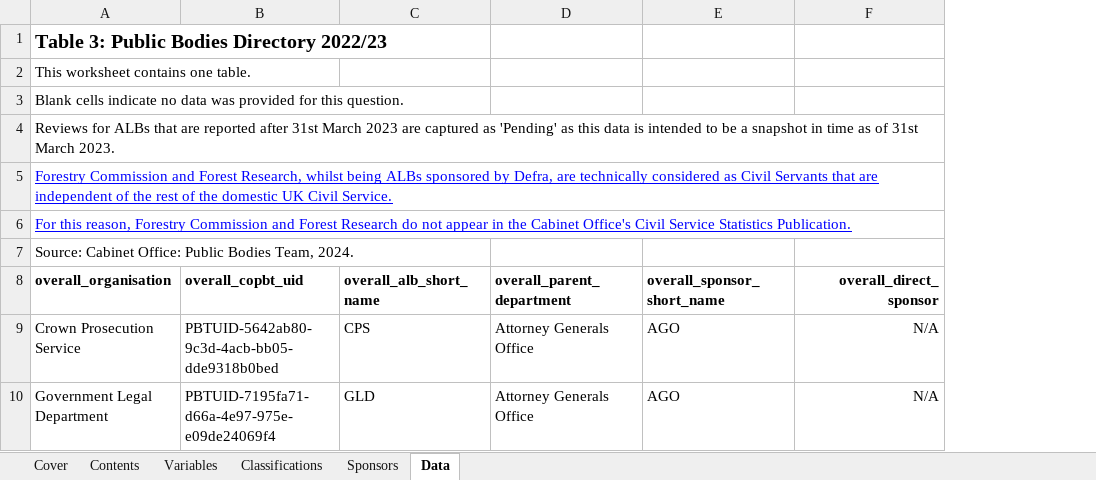
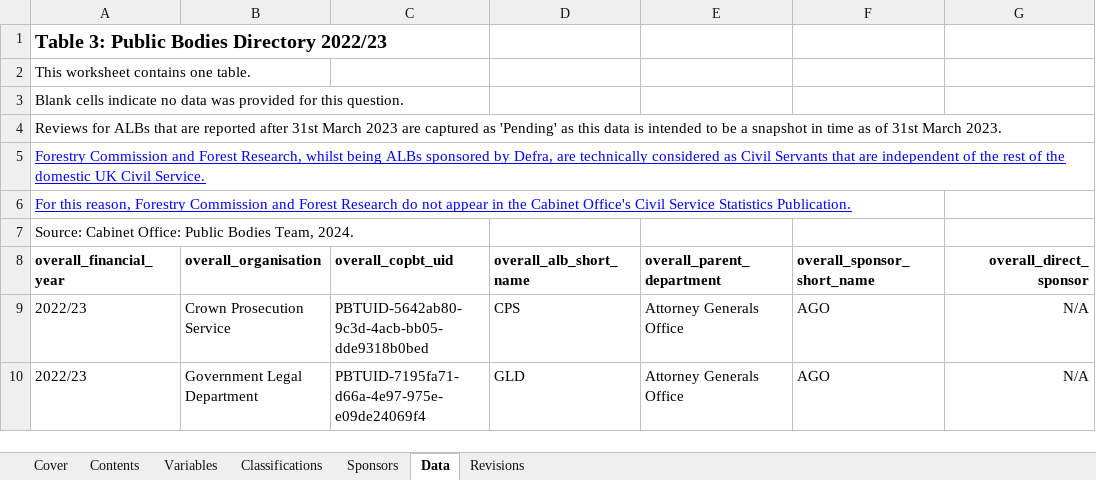
Before and after one commit to co-public-bodies/ALB_Landscape_Analysis_2022_23, an Excel workbook: Data/2024-12-17 Public Bodies Directory 2022_23.xlsx, sheet Data, drawn as a sheet; only a part is shown; values as stored, in another font and other column widths than the file's, no borders; table styles not drawn; addresses are those after the commit; the diff covers the shown part only; the diff names each change by its address in the sheet, - before the commit and + after, or states it on an @@ line.

Commit message:
minor revisions to dataset

```diff
--- a/Data/2024-12-17 Public Bodies Directory 2022_23.xlsx (sheet Data)
+++ b/Data/2024-12-17 Public Bodies Directory 2022_23.xlsx (sheet Data)
+sheet tab: Revisions
+column A (overall_financial_year), rows 1-7: Table 3: Public Bodies Directory 2022/23 | This worksheet contains one table. | Blank cells indicate no data was provided for this question. | Reviews for ALBs that are reported after 31st March 2023 are captured as 'Pending' as this data is intended to be a snapshot in time as of 31st March 2023. | Forestry Commission and Forest Research, whilst being ALBs sponsored by Defra, are technically considered as Civil Servants that are independent of the rest of the domestic UK Civil Service. | For this reason, Forestry Commission and Forest Research do not appear in the Cabinet Office's Civil Service Statistics Publication. | Source: Cabinet Office: Public Bodies Team, 2024.; rows 9-10: 2022/23 | 2022/23
-B1 (overall_organisation): Table 3: Public Bodies Directory 2022/23
+B1 (overall_organisation): (empty)
-B2 (overall_organisation): This worksheet contains one table.
+B2 (overall_organisation): (empty)
-B3 (overall_organisation): Blank cells indicate no data was provided for this question.
+B3 (overall_organisation): (empty)
-B4 (overall_organisation): Reviews for ALBs that are reported after 31st March 2023 are captured as 'Pending' as this data is intended to be a snapshot in time as of 31st March 2023.
+B4 (overall_organisation): (empty)
-B5 (overall_organisation): Forestry Commission and Forest Research, whilst being ALBs sponsored by Defra, are technically considered as Civil Servants that are independent of the rest of the domestic UK Civil Service.
+B5 (overall_organisation): (empty)
-B6 (overall_organisation): For this reason, Forestry Commission and Forest Research do not appear in the Cabinet Office's Civil Service Statistics Publication.
+B6 (overall_organisation): (empty)
-B7 (overall_organisation): Source: Cabinet Office: Public Bodies Team, 2024.
+B7 (overall_organisation): (empty)
```
Also changed, not shown: 5 edited cells elsewhere in this sheet, sheet Sponsors, sheet Classifications, sheet Variables, sheet Contents.
